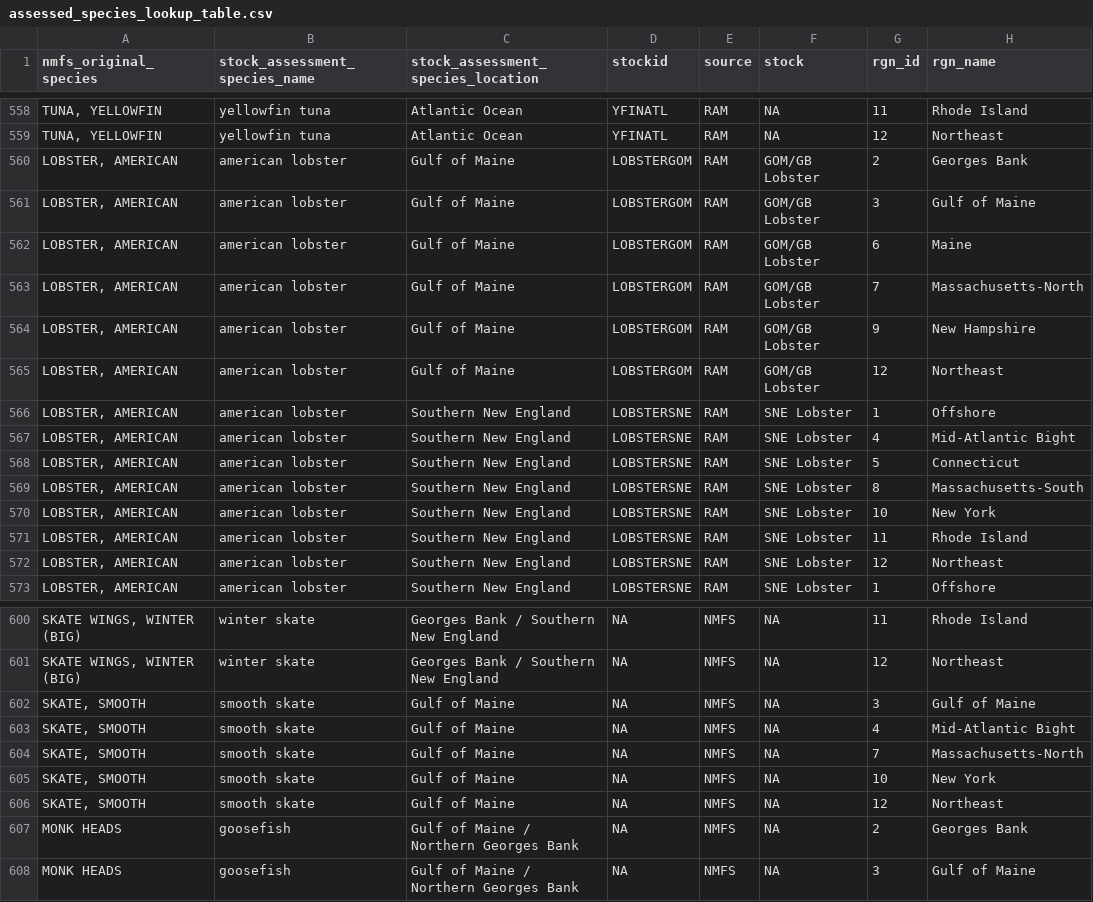
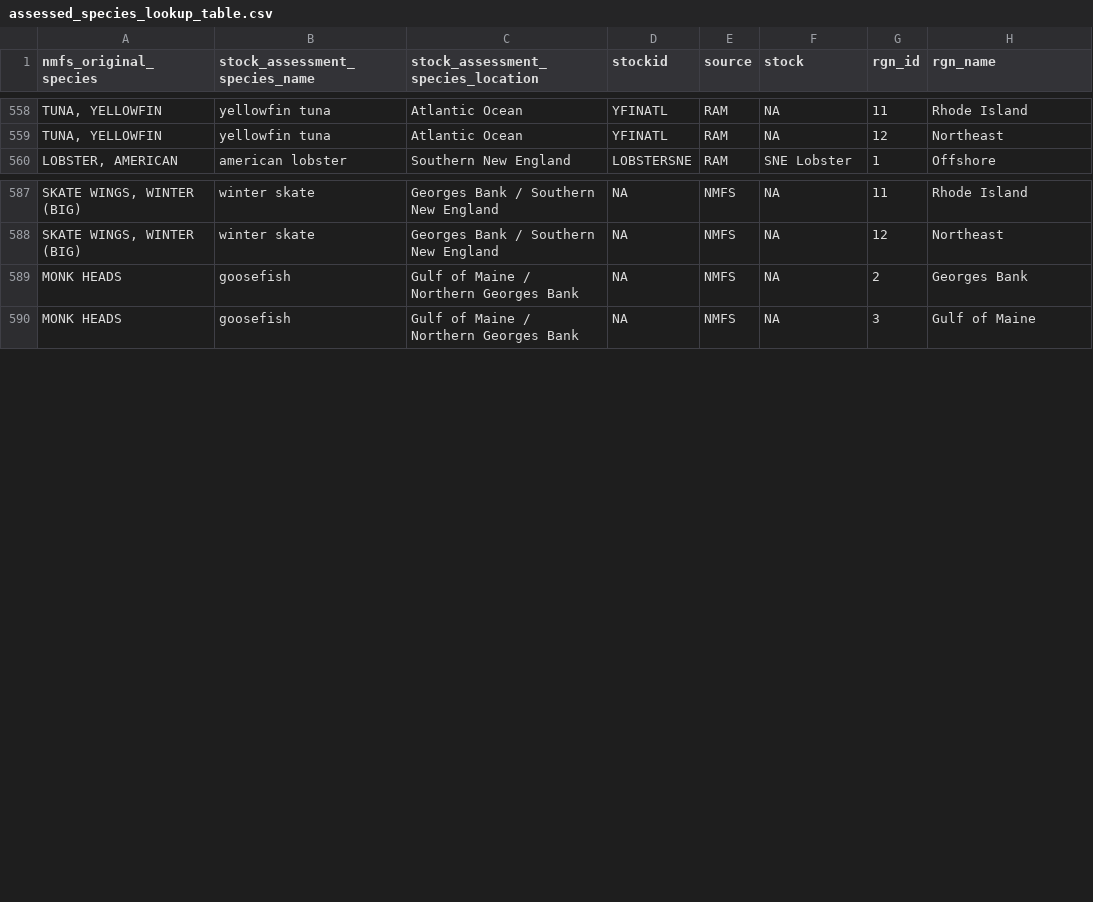
Before and after one commit to OHI-Northeast/ne-prep, a CSV file: prep/fis/data/assessed_species_lookup_table.csv, drawn as a sheet; only a part is shown, gaps mark what is left out; the diff names each change by its address in the sheet, - before the commit and + after, or states it on an @@ line.

Commit message:
found in issue in saving stock scores layer

```diff
--- a/prep/fis/data/assessed_species_lookup_table.csv
+++ b/prep/fis/data/assessed_species_lookup_table.csv
-row 560: LOBSTER, AMERICAN | american lobster | Gulf of Maine | LOBSTERGOM | RAM | GOM/GB Lobster | 2 | Georges Bank
-row 561: LOBSTER, AMERICAN | american lobster | Gulf of Maine | LOBSTERGOM | RAM | GOM/GB Lobster | 3 | Gulf of Maine
-row 562: LOBSTER, AMERICAN | american lobster | Gulf of Maine | LOBSTERGOM | RAM | GOM/GB Lobster | 6 | Maine
-row 563: LOBSTER, AMERICAN | american lobster | Gulf of Maine | LOBSTERGOM | RAM | GOM/GB Lobster | 7 | Massachusetts-North
-row 564: LOBSTER, AMERICAN | american lobster | Gulf of Maine | LOBSTERGOM | RAM | GOM/GB Lobster | 9 | New Hampshire
-row 565: LOBSTER, AMERICAN | american lobster | Gulf of Maine | LOBSTERGOM | RAM | GOM/GB Lobster | 12 | Northeast
-row 566: LOBSTER, AMERICAN | american lobster | Southern New England | LOBSTERSNE | RAM | SNE Lobster | 1 | Offshore
-row 567: LOBSTER, AMERICAN | american lobster | Southern New England | LOBSTERSNE | RAM | SNE Lobster | 4 | Mid-Atlantic Bight
-row 568: LOBSTER, AMERICAN | american lobster | Southern New England | LOBSTERSNE | RAM | SNE Lobster | 5 | Connecticut
-row 569: LOBSTER, AMERICAN | american lobster | Southern New England | LOBSTERSNE | RAM | SNE Lobster | 8 | Massachusetts-South
-row 570: LOBSTER, AMERICAN | american lobster | Southern New England | LOBSTERSNE | RAM | SNE Lobster | 10 | New York
-row 571: LOBSTER, AMERICAN | american lobster | Southern New England | LOBSTERSNE | RAM | SNE Lobster | 11 | Rhode Island
-row 572: LOBSTER, AMERICAN | american lobster | Southern New England | LOBSTERSNE | RAM | SNE Lobster | 12 | Northeast
-row 602: SKATE, SMOOTH | smooth skate | Gulf of Maine | NA | NMFS | NA | 3 | Gulf of Maine
-row 603: SKATE, SMOOTH | smooth skate | Gulf of Maine | NA | NMFS | NA | 4 | Mid-Atlantic Bight
-row 604: SKATE, SMOOTH | smooth skate | Gulf of Maine | NA | NMFS | NA | 7 | Massachusetts-North
-row 605: SKATE, SMOOTH | smooth skate | Gulf of Maine | NA | NMFS | NA | 10 | New York
-row 606: SKATE, SMOOTH | smooth skate | Gulf of Maine | NA | NMFS | NA | 12 | Northeast
```
Also changed, not shown: 4 other files.
